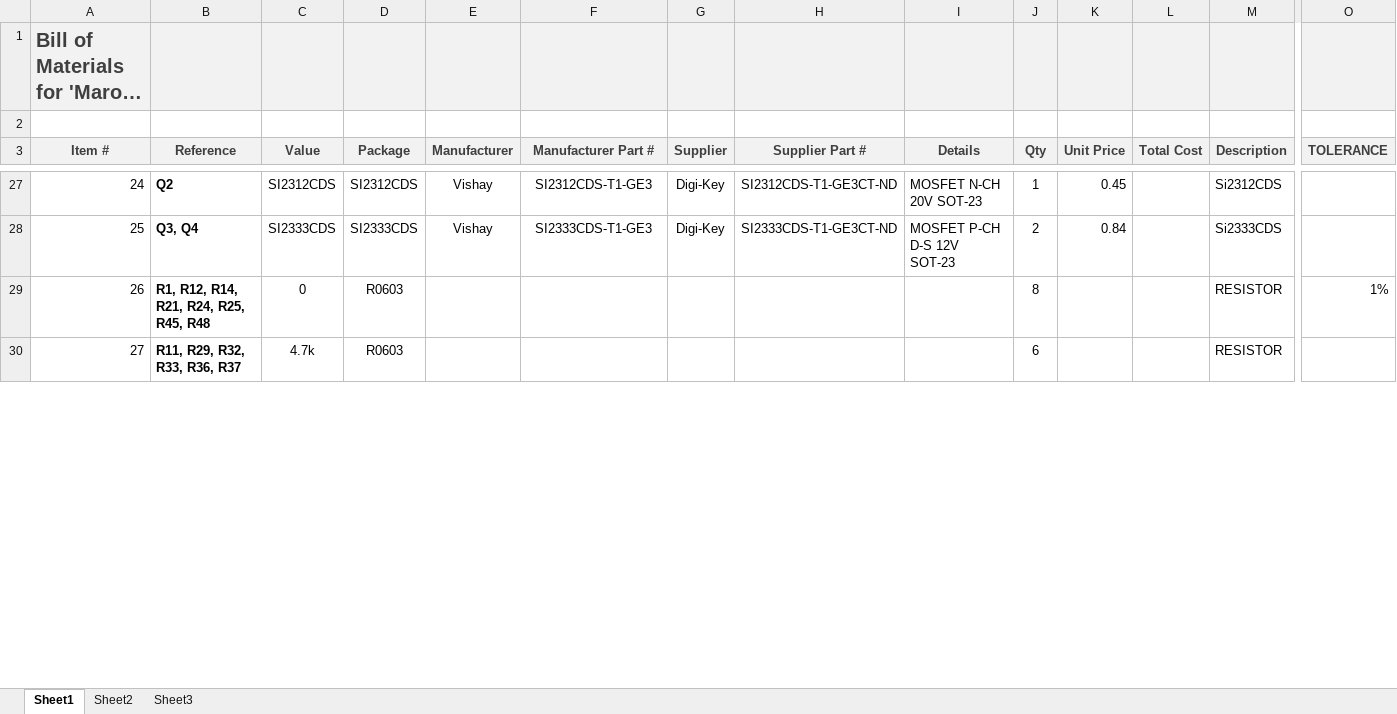
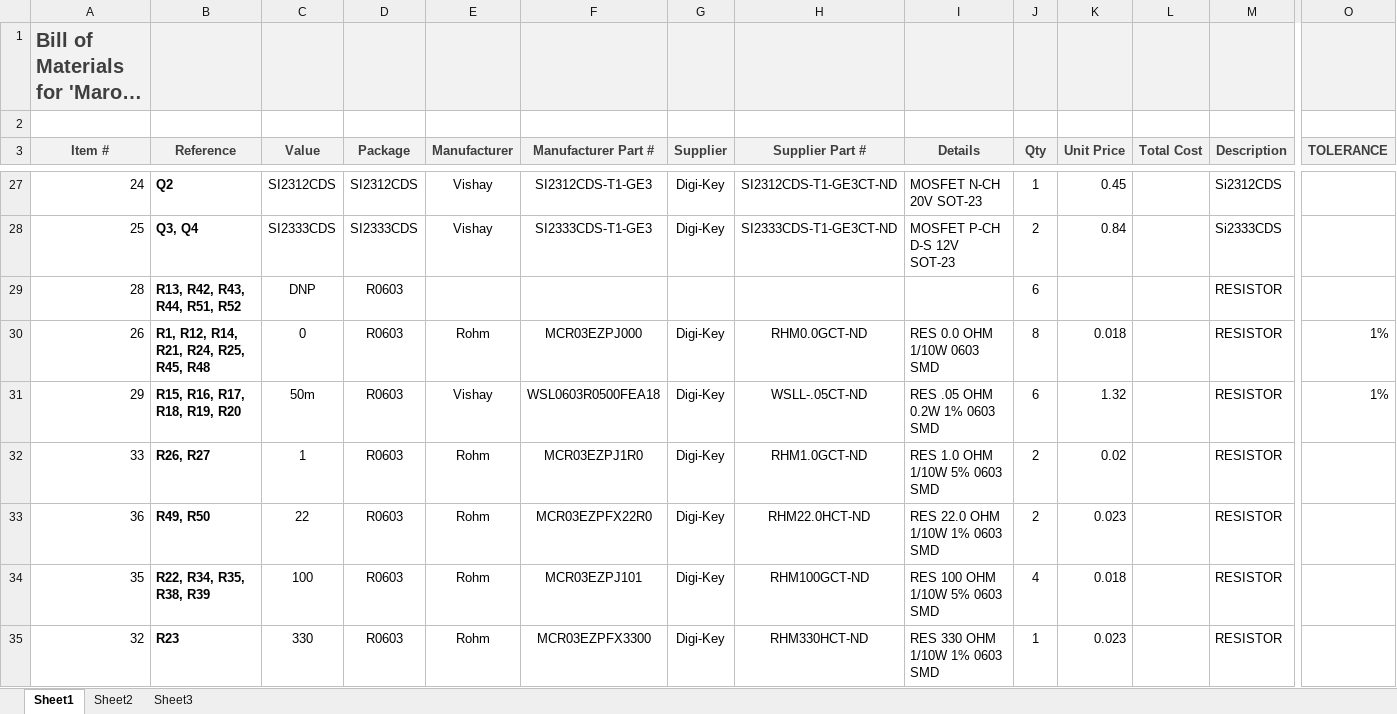
Before and after one commit to marmote/marmote, an Excel workbook: hardware/PowerBoard/PowerBoard_BOM.xlsx, sheet Sheet1, drawn as a sheet; only a part is shown, gaps mark what is left out; the shorter side is filled out with more unchanged rows; long unchanged cells end in …; values as stored, in another font and other column widths than the file's, no borders; addresses are those after the commit; rows hold the shown columns only; the diff covers the shown part only; the diff names each change by its address in the sheet, - before the commit and + after, or states it on an @@ line.

```diff
--- a/hardware/PowerBoard/PowerBoard_BOM.xlsx (sheet Sheet1)
+++ b/hardware/PowerBoard/PowerBoard_BOM.xlsx (sheet Sheet1)
@@ row 31 moved to row 29: 28 @@
-E30 (Manufacturer): (empty)
+E30 (Manufacturer): Rohm
-F30 (Manufacturer Part #): (empty)
+F30 (Manufacturer Part #): MCR03EZPJ000
-G30 (Supplier): (empty)
+G30 (Supplier): Digi-Key
-H30 (Supplier Part #): (empty)
+H30 (Supplier Part #): RHM0.0GCT-ND
-I30 (Details): (empty)
+I30 (Details): RES 0.0 OHM 1/10W 0603 SMD
-K30 (Unit Price): (empty)
+K30 (Unit Price): 0.018
+row 31: 29 | R15, R16, R17, R18, R19, R20 | 50m | R0603 | Vishay | WSL0603R0500FEA18 | Digi-Key | WSLL-.05CT-ND | RES .05 OHM 0.2W 1% 0603 SMD | 6 | 1.32 |  | RESISTOR | 1%
+row 32: 33 | R26, R27 | 1 | R0603 | Rohm | MCR03EZPJ1R0 | Digi-Key | RHM1.0GCT-ND | RES 1.0 OHM 1/10W 5% 0603 SMD | 2 | 0.02 |  | RESISTOR
+row 33: 36 | R49, R50 | 22 | R0603 | Rohm | MCR03EZPFX22R0 | Digi-Key | RHM22.0HCT-ND | RES 22.0 OHM 1/10W 1% 0603 SMD | 2 | 0.023 |  | RESISTOR
+row 34: 35 | R22, R34, R35, R38, R39 | 100 | R0603 | Rohm | MCR03EZPJ101 | Digi-Key | RHM100GCT-ND | RES 100 OHM 1/10W 5% 0603 SMD | 4 | 0.018 |  | RESISTOR
+row 35: 32 | R23 | 330 | R0603 | Rohm | MCR03EZPFX3300 | Digi-Key | RHM330HCT-ND | RES 330 OHM 1/10W 1% 0603 SMD | 1 | 0.023 |  | RESISTOR
```
Also changed, not shown: 2 added rows, 8 removed rows and 2 moved rows elsewhere in this sheet, 2 other files.
